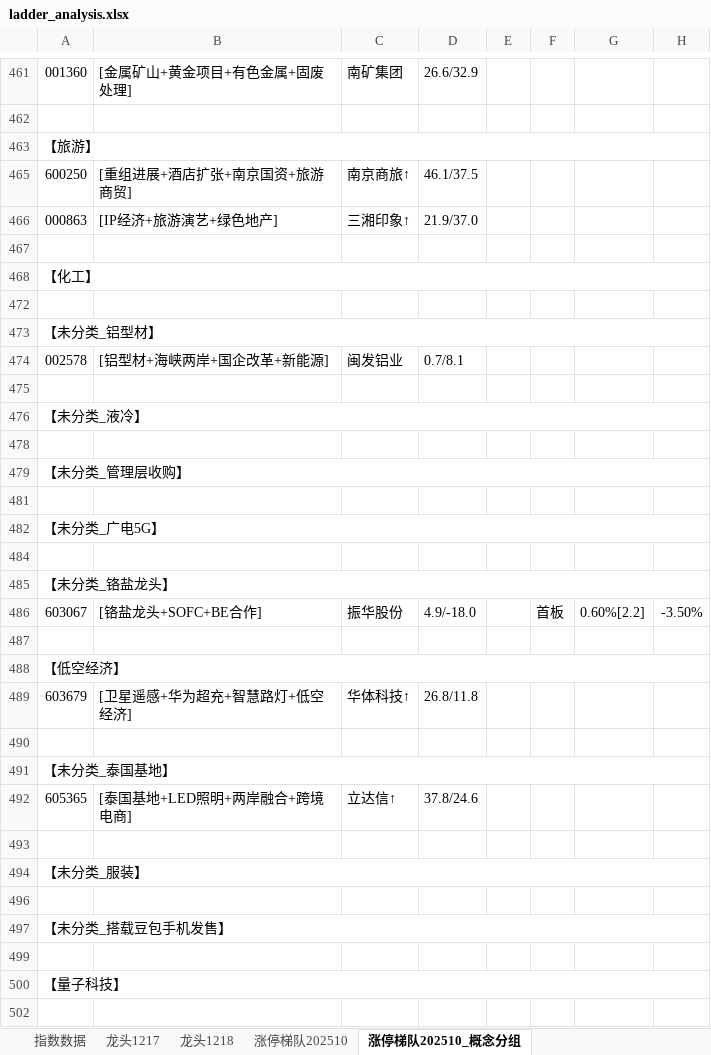
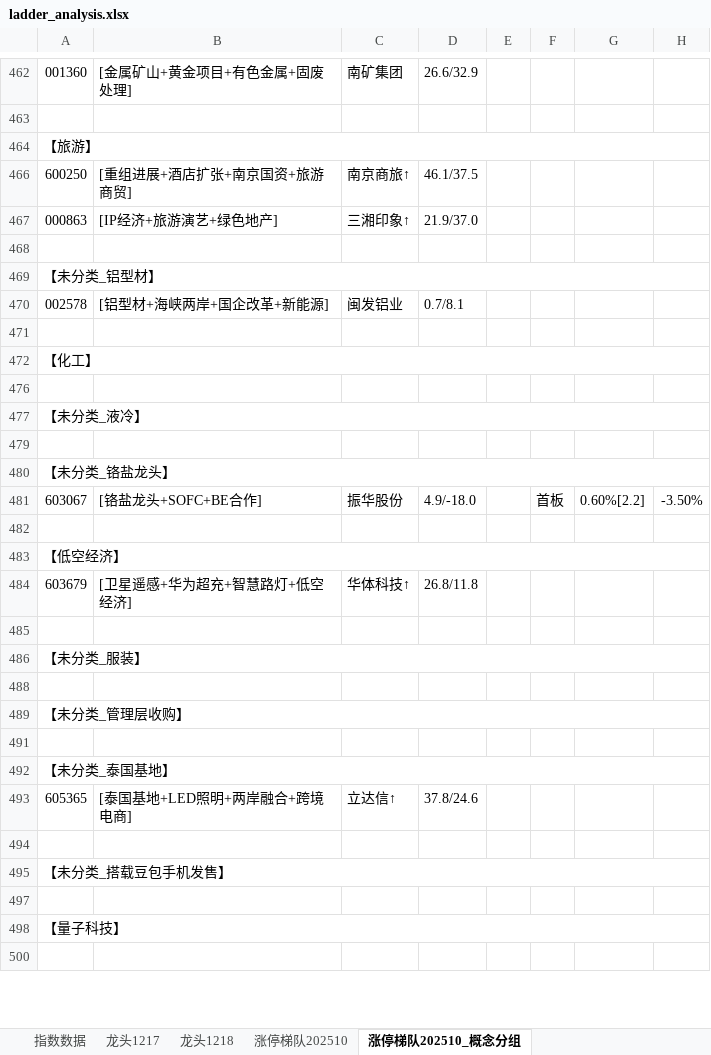
Before and after one commit to KealLiang/HardTrading, an Excel workbook: excel/ladder_analysis.xlsx, sheet 涨停梯队202510_概念分组, drawn as a sheet; only a part is shown, gaps mark what is left out; values as stored, in another font and other column widths than the file's, no cell formats; removed rows and columns are numbered as before the commit, all else as after; rows hold the shown columns only; the diff covers the shown part only; the diff names each change by its address in the sheet, - before the commit and + after, or states it on an @@ line.

```diff
--- a/excel/ladder_analysis.xlsx (sheet 涨停梯队202510_概念分组)
+++ b/excel/ladder_analysis.xlsx (sheet 涨停梯队202510_概念分组)
-row 472: (empty)
@@ row 468 moved to row 472: 【化工】 @@
+row 476: (empty)
-row 478: (empty)
-row 481: (empty)
@@ row 482 moved to row 510: 【未分类_广电5G】 @@
@@ row 494 moved to row 486: 【未分类_服装】 @@
+row 488: (empty)
@@ row 479 moved to row 489: 【未分类_管理层收购】 @@
+row 491: (empty)
-row 493: (empty)
```
Also changed, not shown: 2 added rows, 3 removed rows, 5 moved rows, 2 edited cells and merged cells elsewhere in this sheet, sheet 涨停梯队202510, sheet 涨停梯队202510_概念分组_成交量, sheet 龙头1219, sheet 图例_涨停梯队202510, cell formats, 1 other file.
